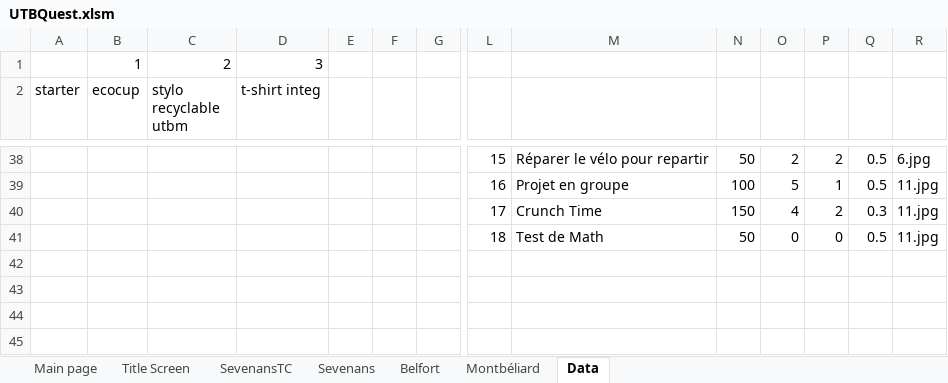
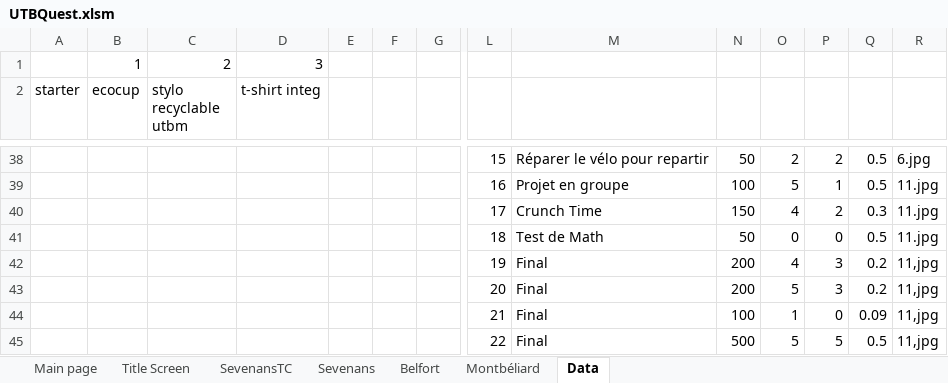
Before and after one commit to Clamorae/projet-VBA, an Excel workbook: UTBQuest.xlsm, sheet Data, drawn as a sheet; only a part is shown, gaps mark what is left out; values as stored, in another font and other column widths than the file's, no borders; charts and pictures not drawn; rows hold the shown columns only; the diff names each change by its address in the sheet, - before the commit and + after, or states it on an @@ line.

Commit message:
add shop and inventory

```diff
--- a/UTBQuest.xlsm (sheet Data)
+++ b/UTBQuest.xlsm (sheet Data)
+row 42:  |  |  |  |  |  |  | 19 | Final | 200 | 4 | 3 | 0.2 | 11,jpg
+row 43:  |  |  |  |  |  |  | 20 | Final | 200 | 5 | 3 | 0.2 | 11,jpg
+row 44:  |  |  |  |  |  |  | 21 | Final | 100 | 1 | 0 | 0.09 | 11,jpg
+row 45:  |  |  |  |  |  |  | 22 | Final | 500 | 5 | 5 | 0.5 | 11,jpg
```
